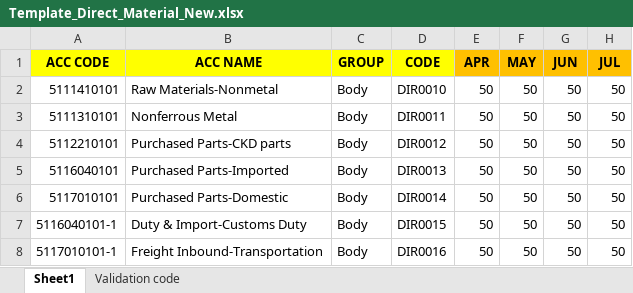
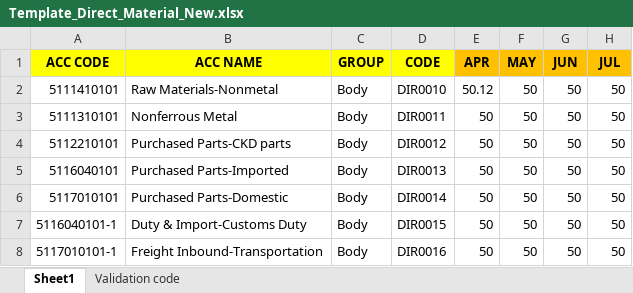
Before and after one commit to aisin-remote/cubic-pro, an Excel workbook: public/files/Template_Direct_Material_New.xlsx, sheet Sheet1, drawn as a sheet; only a part is shown; values as stored, in another font and other column widths than the file's, no borders; the diff names each change by its address in the sheet, - before the commit and + after, or states it on an @@ line.

```diff
--- a/public/files/Template_Direct_Material_New.xlsx (sheet Sheet1)
+++ b/public/files/Template_Direct_Material_New.xlsx (sheet Sheet1)
-E2 (APR): 50
+E2 (APR): 50.12
```
Also changed, not shown: public/files/Template_Expense_New.xlsx, public/files/Template_Labor_New.xlsx, 9 other files.
